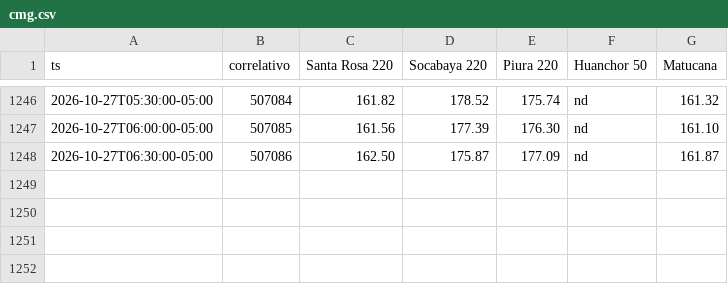
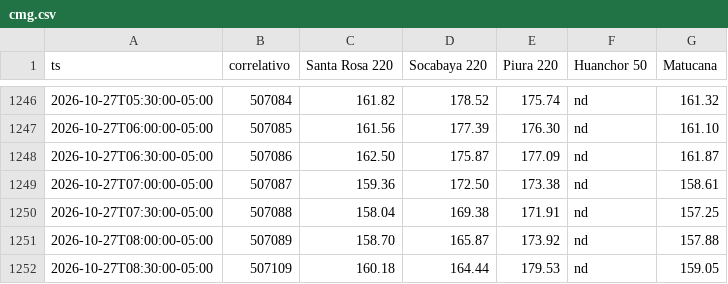
Before and after one commit to giordano1805-lab/Cmg-Rosa, a CSV file: data/cmg.csv, drawn as a sheet; only a part is shown, gaps mark what is left out.

```diff
--- a/data/cmg.csv
+++ b/data/cmg.csv
@@ -1248 +1248,5 @@ ts,correlativo,Santa Rosa 220,Socabaya 220,Piura 220,Huanchor 50,Matucana
 2026-10-27T06:30:00-05:00,507086,162.50,175.87,177.09,nd,161.87
+2026-10-27T07:00:00-05:00,507087,159.36,172.50,173.38,nd,158.61
+2026-10-27T07:30:00-05:00,507088,158.04,169.38,171.91,nd,157.25
+2026-10-27T08:00:00-05:00,507089,158.70,165.87,173.92,nd,157.88
+2026-10-27T08:30:00-05:00,507109,160.18,164.44,179.53,nd,159.05
```
Also changed, not shown: 1 other file.
